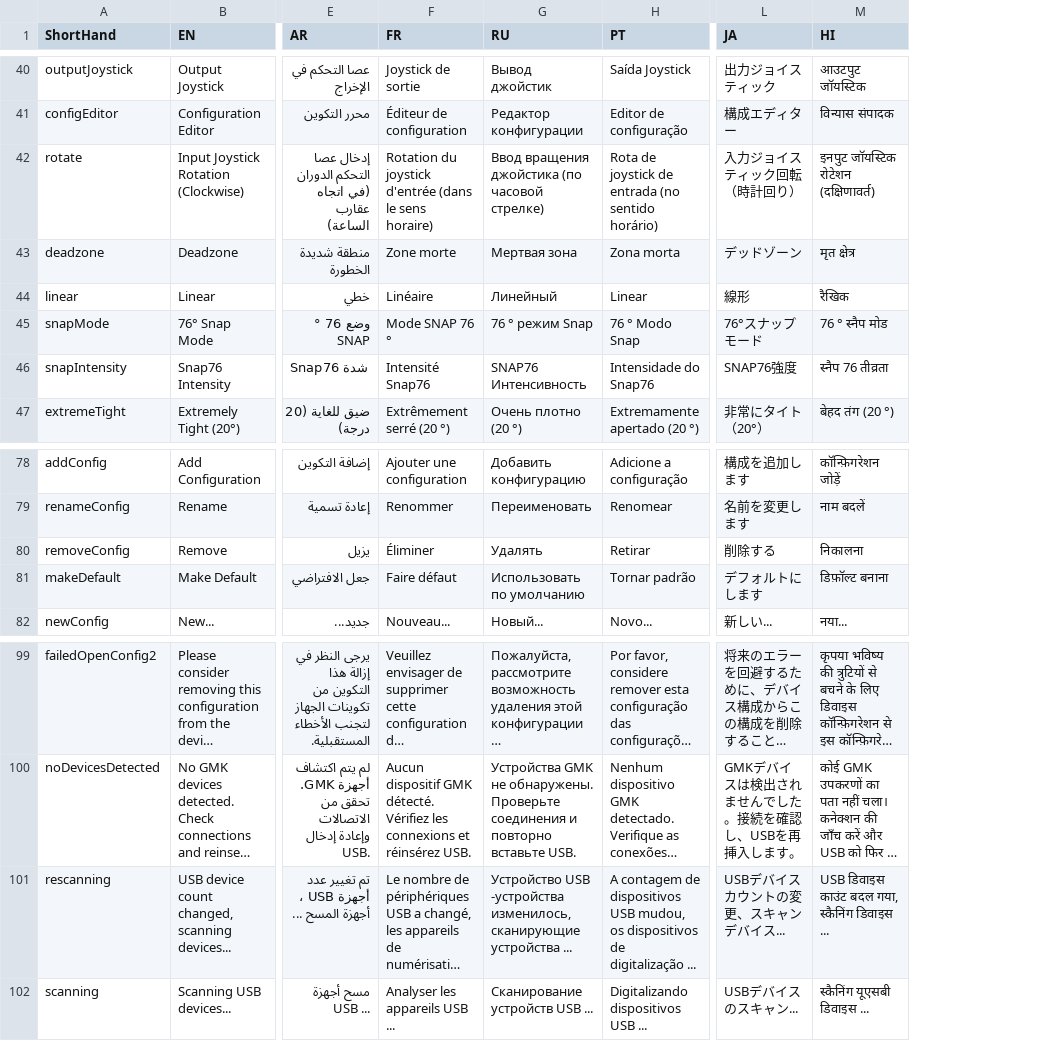
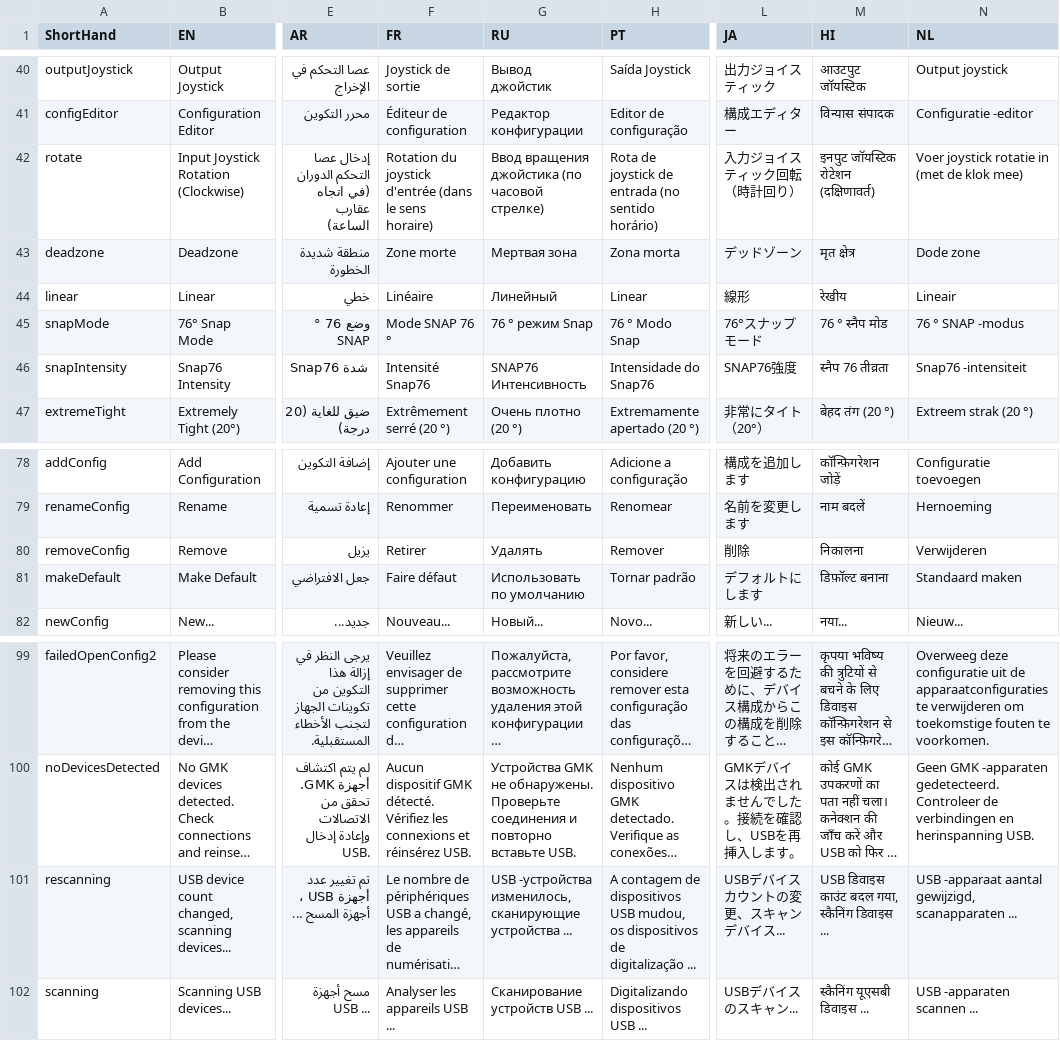
Before and after one commit to TannerHollis/GMKDriverNet, a CSV file: LibUsbDotNetTest/wordLookups.csv, drawn as a sheet; only a part is shown, gaps mark what is left out; long unchanged cells end in …; the diff covers the shown part only; the diff names each change by its address in the sheet, - before the commit and + after, or states it on an @@ line.

```diff
--- a/LibUsbDotNetTest/wordLookups.csv
+++ b/LibUsbDotNetTest/wordLookups.csv
+column N (NL), rows 40-47: Output joystick | Configuratie -editor | Voer joystick rotatie in (met de klok mee) | Dode zone | Lineair | 76 ° SNAP -modus | Snap76 -intensiteit | Extreem strak (20 °); rows 78-82: Configuratie toevoegen | Hernoeming | Verwijderen | Standaard maken | Nieuw...; rows 99-102: Overweeg deze configuratie uit de apparaatconfiguraties te verwijderen om toekomstige fouten te voorkomen. | Geen GMK -apparaten gedetecteerd. Controleer de verbindingen en herinspanning USB. | USB -apparaat aantal gewijzigd, scanapparaten ... | USB -apparaten scannen ...
-M44 (HI): रैखिक
+M44 (HI): रेखीय
-F80 (FR): Éliminer
+F80 (FR): Retirer
-H80 (PT): Retirar
+H80 (PT): Remover
-L80 (JA): 削除する
+L80 (JA): 削除
-G101 (RU): Устройство USB -устройства…
+G101 (RU): USB -устройства…
```
Also changed, not shown: 10 added rows and 36 edited cells elsewhere in this file, 40 other files.
